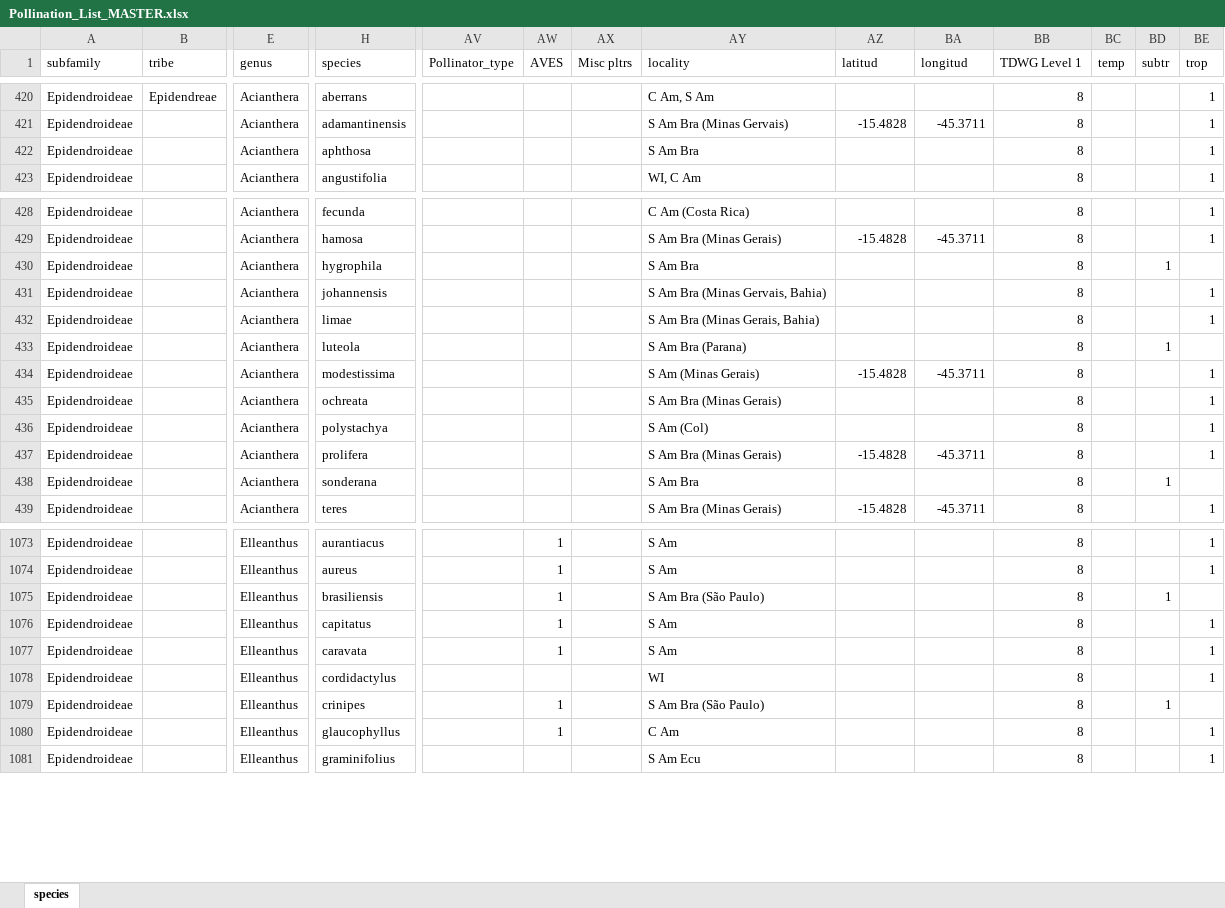
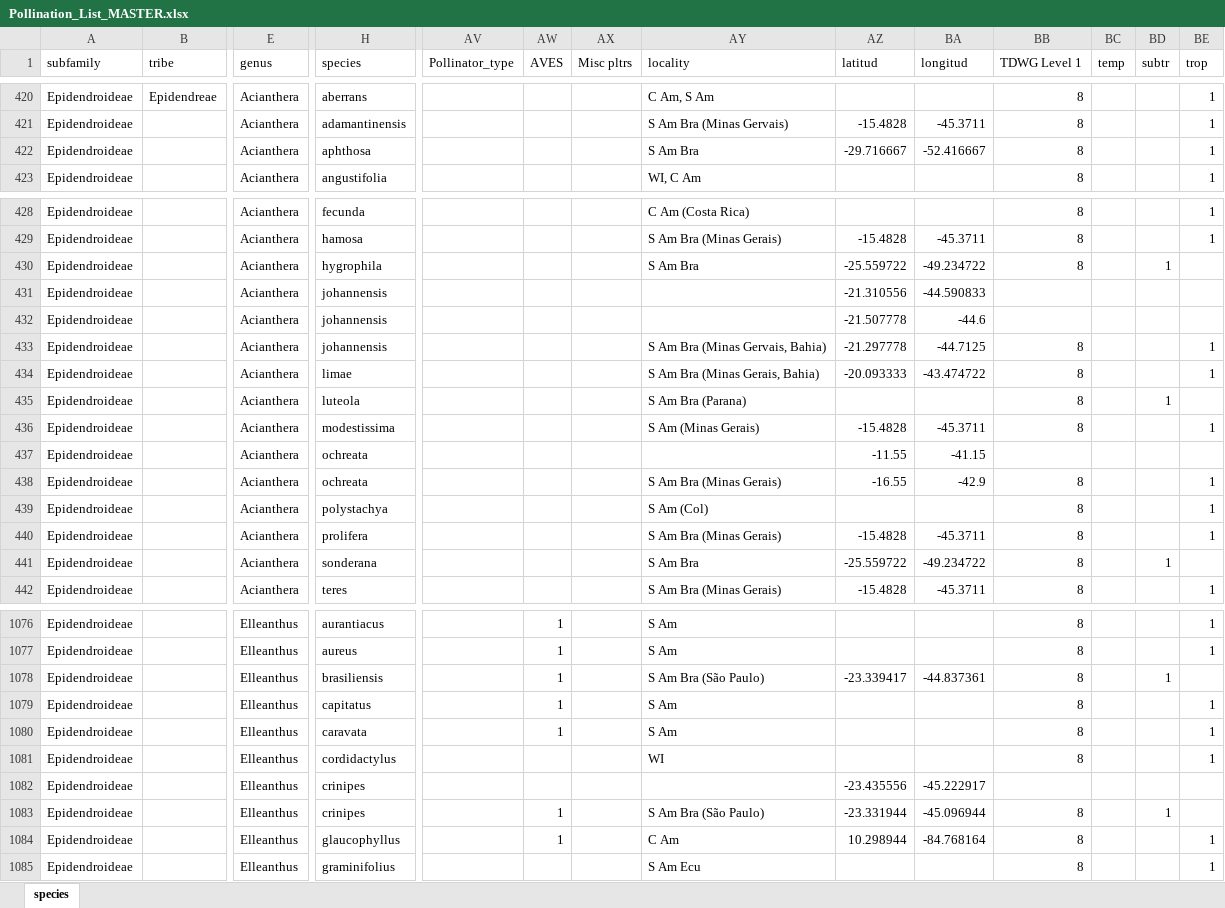
Before and after one commit to RaymondLTremblay/Global_Orchid_Pollinators, an Excel workbook: Pollination_List_MASTER.xlsx, sheet species, drawn as a sheet; only a part is shown, gaps mark what is left out; values as stored, in another font and other column widths than the file's, no cell formats; addresses are those after the commit; rows hold the shown columns only; the diff covers the shown part only; the diff names each change by its address in the sheet, - before the commit and + after, or states it on an @@ line.

```diff
--- a/Pollination_List_MASTER.xlsx (sheet species)
+++ b/Pollination_List_MASTER.xlsx (sheet species)
-AZ422 (latitud): (empty)
+AZ422 (latitud): -29.716667
-BA422 (longitud): (empty)
+BA422 (longitud): -52.416667
-AZ430 (latitud): (empty)
+AZ430 (latitud): -25.559722
-BA430 (longitud): (empty)
+BA430 (longitud): -49.234722
+row 431: Epidendroideae |  | Acianthera | johannensis |  |  |  |  | -21.310556 | -44.590833
+row 432: Epidendroideae |  | Acianthera | johannensis |  |  |  |  | -21.507778 | -44.6
-AZ433 (latitud): (empty)
+AZ433 (latitud): -21.297778
-BA433 (longitud): (empty)
+BA433 (longitud): -44.7125
-AZ434 (latitud): (empty)
+AZ434 (latitud): -20.093333
-BA434 (longitud): (empty)
+BA434 (longitud): -43.474722
+row 437: Epidendroideae |  | Acianthera | ochreata |  |  |  |  | -11.55 | -41.15
-AZ438 (latitud): (empty)
+AZ438 (latitud): -16.55
-BA438 (longitud): (empty)
+BA438 (longitud): -42.9
-AZ441 (latitud): (empty)
+AZ441 (latitud): -25.559722
-BA441 (longitud): (empty)
+BA441 (longitud): -49.234722
-AZ1078 (latitud): (empty)
+AZ1078 (latitud): -23.339417
-BA1078 (longitud): (empty)
+BA1078 (longitud): -44.837361
+row 1082: Epidendroideae |  | Elleanthus | crinipes |  |  |  |  | -23.435556 | -45.222917
-AZ1083 (latitud): (empty)
+AZ1083 (latitud): -23.331944
-BA1083 (longitud): (empty)
+BA1083 (longitud): -45.096944
-AZ1084 (latitud): (empty)
+AZ1084 (latitud): 10.298944
-BA1084 (longitud): (empty)
+BA1084 (longitud): -84.768164
```
Also changed, not shown: 1 added row and 6 edited cells elsewhere in this sheet, cell formats, formulas that keep their value, coordinate_assignment_tracker.xlsx, 12 other files.
